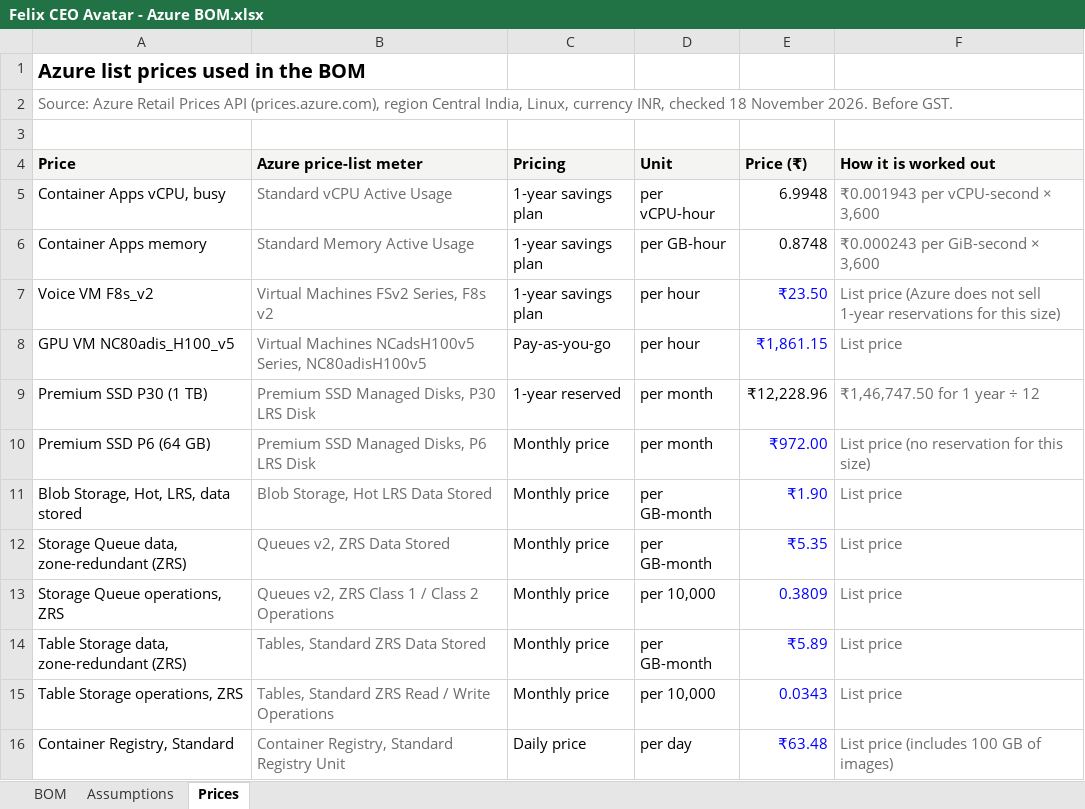
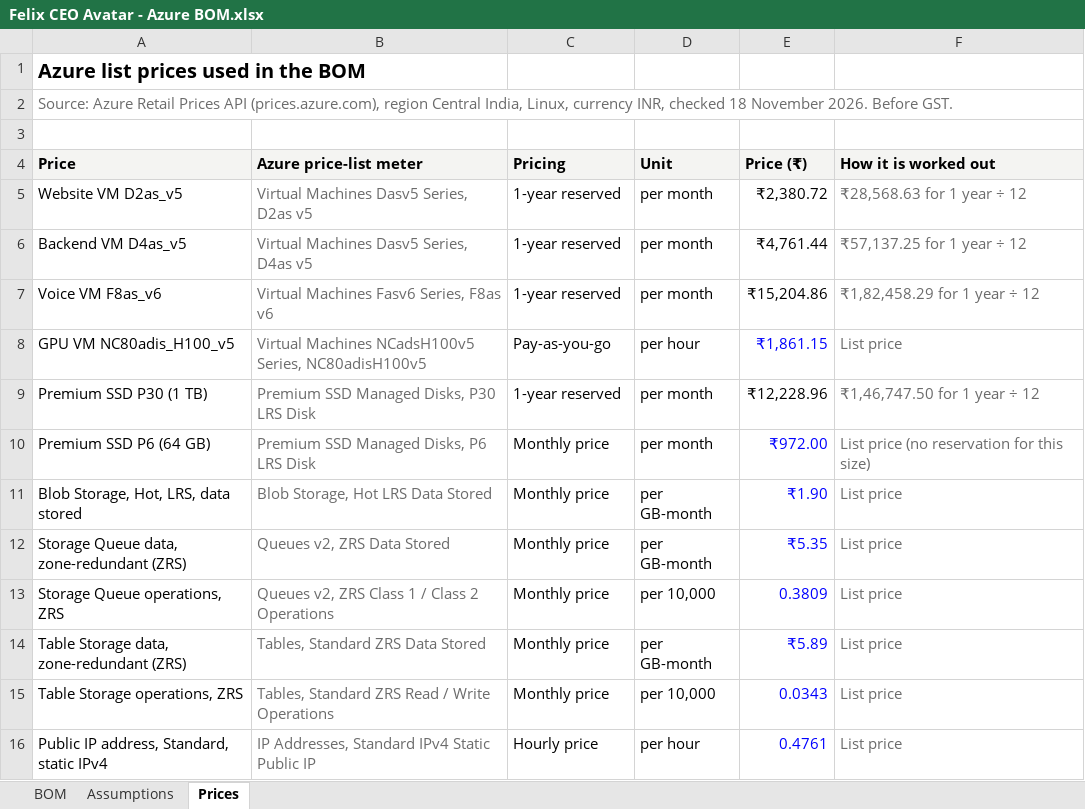
Before and after one commit to sanjay-purpleblock/felix-ceo-avatar-azure-docs, an Excel workbook: Felix CEO Avatar - Azure BOM.xlsx, sheet Prices, drawn as a sheet; values as stored, in another font and other column widths than the file's, no borders; removed rows and columns are numbered as before the commit, all else as after; the diff names each change by its address in the sheet, - before the commit and + after, or states it on an @@ line.

Commit message:
Update the Azure BOM: VMs for the website, backend and voice

```diff
--- a/Felix CEO Avatar - Azure BOM.xlsx (sheet Prices)
+++ b/Felix CEO Avatar - Azure BOM.xlsx (sheet Prices)
-row 5: Container Apps vCPU, busy | Standard vCPU Active Usage | 1-year savings plan | per vCPU-hour | 6.9948 | ₹0.001943 per vCPU-second × 3,600
-row 6: Container Apps memory | Standard Memory Active Usage | 1-year savings plan | per GB-hour | 0.8748 | ₹0.000243 per GiB-second × 3,600
-row 7: Voice VM F8s_v2 | Virtual Machines FSv2 Series, F8s v2 | 1-year savings plan | per hour | ₹23.50 | List price (Azure does not sell 1-year reservations for this size)
+row 5: Website VM D2as_v5 | Virtual Machines Dasv5 Series, D2as v5 | 1-year reserved | per month | ₹2,380.72 | ₹28,568.63 for 1 year ÷ 12
+row 6: Backend VM D4as_v5 | Virtual Machines Dasv5 Series, D4as v5 | 1-year reserved | per month | ₹4,761.44 | ₹57,137.25 for 1 year ÷ 12
+row 7: Voice VM F8as_v6 | Virtual Machines Fasv6 Series, F8as v6 | 1-year reserved | per month | ₹15,204.86 | ₹1,82,458.29 for 1 year ÷ 12
-row 16: Container Registry, Standard | Container Registry, Standard Registry Unit | Daily price | per day | ₹63.48 | List price (includes 100 GB of images)
+row 16: Public IP address, Standard, static IPv4 | IP Addresses, Standard IPv4 Static Public IP | Hourly price | per hour | 0.4761 | List price
```
Also changed, not shown: sheet BOM, sheet Assumptions, formulas that keep their value, 1 other file.
